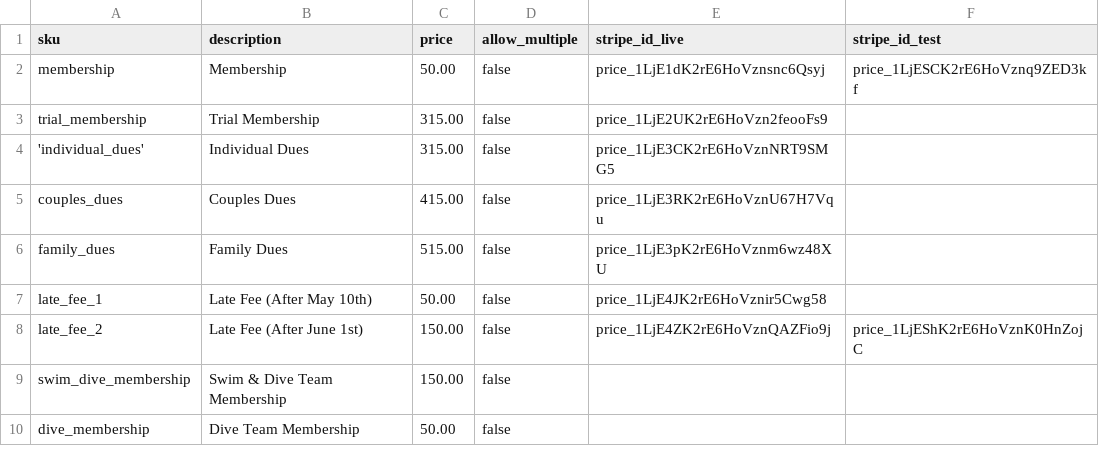
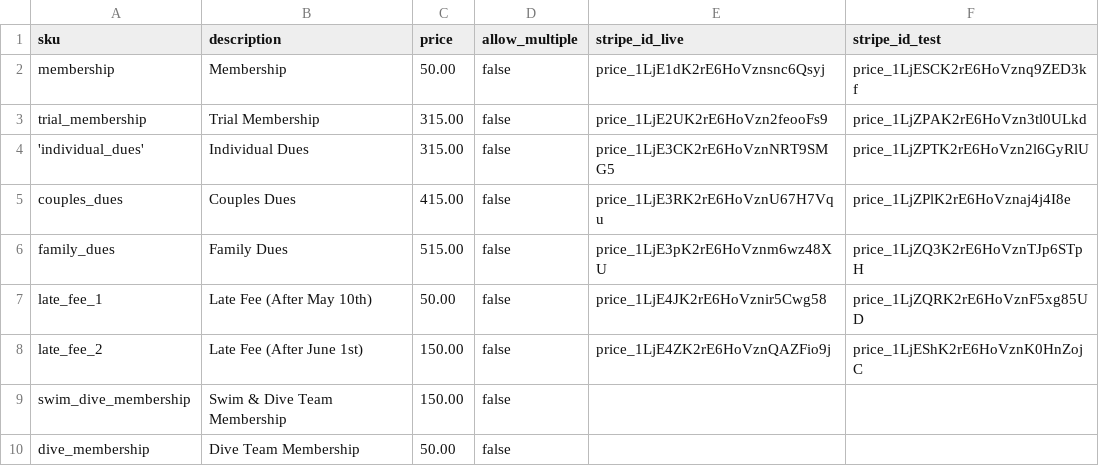
Before and after one commit to whitesburg-pool/whitesburg-pool.github.io, a CSV file: _data/inventory.csv, drawn as a sheet.

Commit message:
Fill out more inventory

```diff
--- a/_data/inventory.csv
+++ b/_data/inventory.csv
@@ -2,7 +2,7 @@
 "membership","Membership",50.00,false,"price_1LjE1dK2rE6HoVznsnc6Qsyj","price_1LjESCK2rE6HoVznq9ZED3kf"
-"trial_membership","Trial Membership",315.00,false,"price_1LjE2UK2rE6HoVzn2feooFs9",""
-'individual_dues',"Individual Dues",315.00,false,"price_1LjE3CK2rE6HoVznNRT9SMG5",""
-"couples_dues","Couples Dues",415.00,false,"price_1LjE3RK2rE6HoVznU67H7Vqu",""
-"family_dues","Family Dues",515.00,false,"price_1LjE3pK2rE6HoVznm6wz48XU",""
-"late_fee_1","Late Fee (After May 10th)",50.00,false,"price_1LjE4JK2rE6HoVznir5Cwg58",""
+"trial_membership","Trial Membership",315.00,false,"price_1LjE2UK2rE6HoVzn2feooFs9","price_1LjZPAK2rE6HoVzn3tl0ULkd"
+'individual_dues',"Individual Dues",315.00,false,"price_1LjE3CK2rE6HoVznNRT9SMG5","price_1LjZPTK2rE6HoVzn2l6GyRlU"
+"couples_dues","Couples Dues",415.00,false,"price_1LjE3RK2rE6HoVznU67H7Vqu","price_1LjZPlK2rE6HoVznaj4j4I8e"
+"family_dues","Family Dues",515.00,false,"price_1LjE3pK2rE6HoVznm6wz48XU","price_1LjZQ3K2rE6HoVznTJp6STpH"
+"late_fee_1","Late Fee (After May 10th)",50.00,false,"price_1LjE4JK2rE6HoVznir5Cwg58","price_1LjZQRK2rE6HoVznF5xg85UD"
 "late_fee_2","Late Fee (After June 1st)",150.00,false,"price_1LjE4ZK2rE6HoVznQAZFio9j","price_1LjEShK2rE6HoVznK0HnZojC"
```
